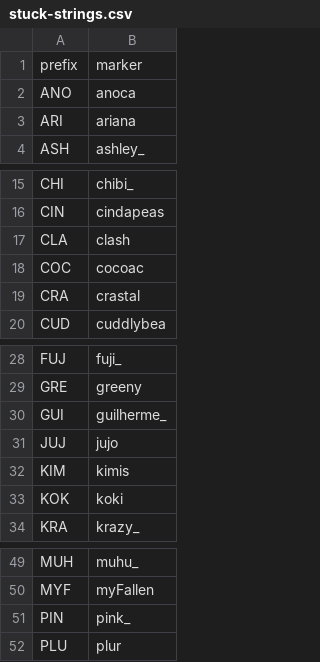
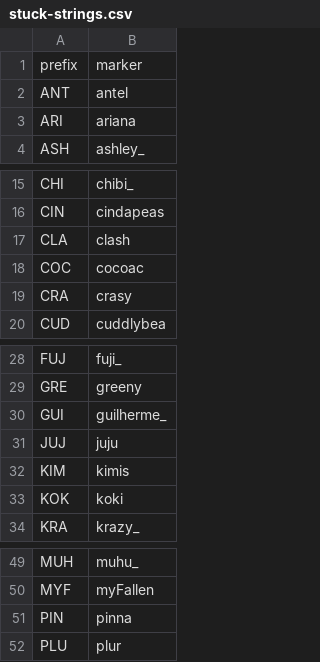
Before and after one commit to veprice/tileSetter, a CSV file: data/stuck-strings.csv, drawn as a sheet; only a part is shown, gaps mark what is left out.

Commit message:
ANO -> ANT

```diff
--- a/data/stuck-strings.csv
+++ b/data/stuck-strings.csv
@@ -1,3 +1,3 @@
 prefix,marker
-ANO,anoca
+ANT,antel
 ARI,ariana
@@ -18,3 +18,3 @@ CLA,clash
 COC,cocoac
-CRA,crastal
+CRA,crasy
 CUD,cuddlybea
@@ -30,3 +30,3 @@ GRE,greeny
 GUI,guilherme_
-JUJ,jujo
+JUJ,juju
 KIM,kimis
@@ -50,3 +50,3 @@ MUH,muhu_
 MYF,myFallen
-PIN,pink_
+PIN,pinna
 PLU,plur
```
